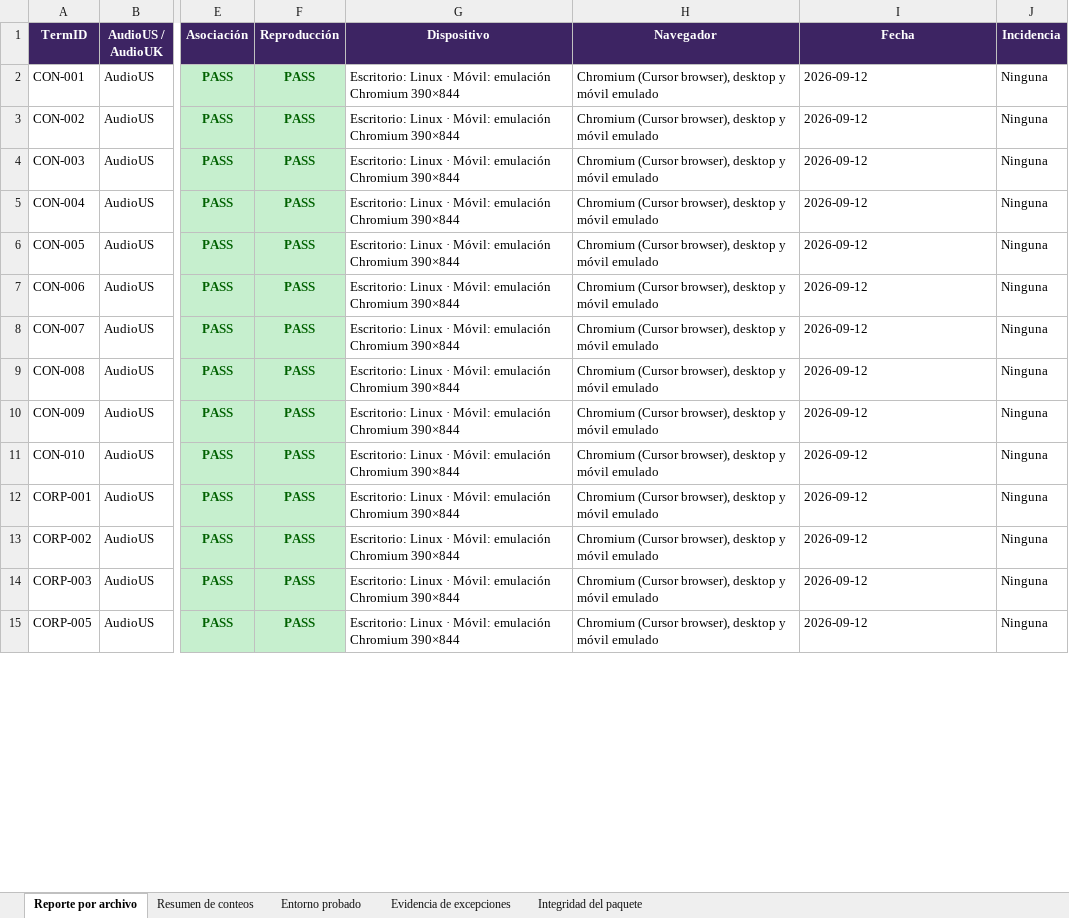
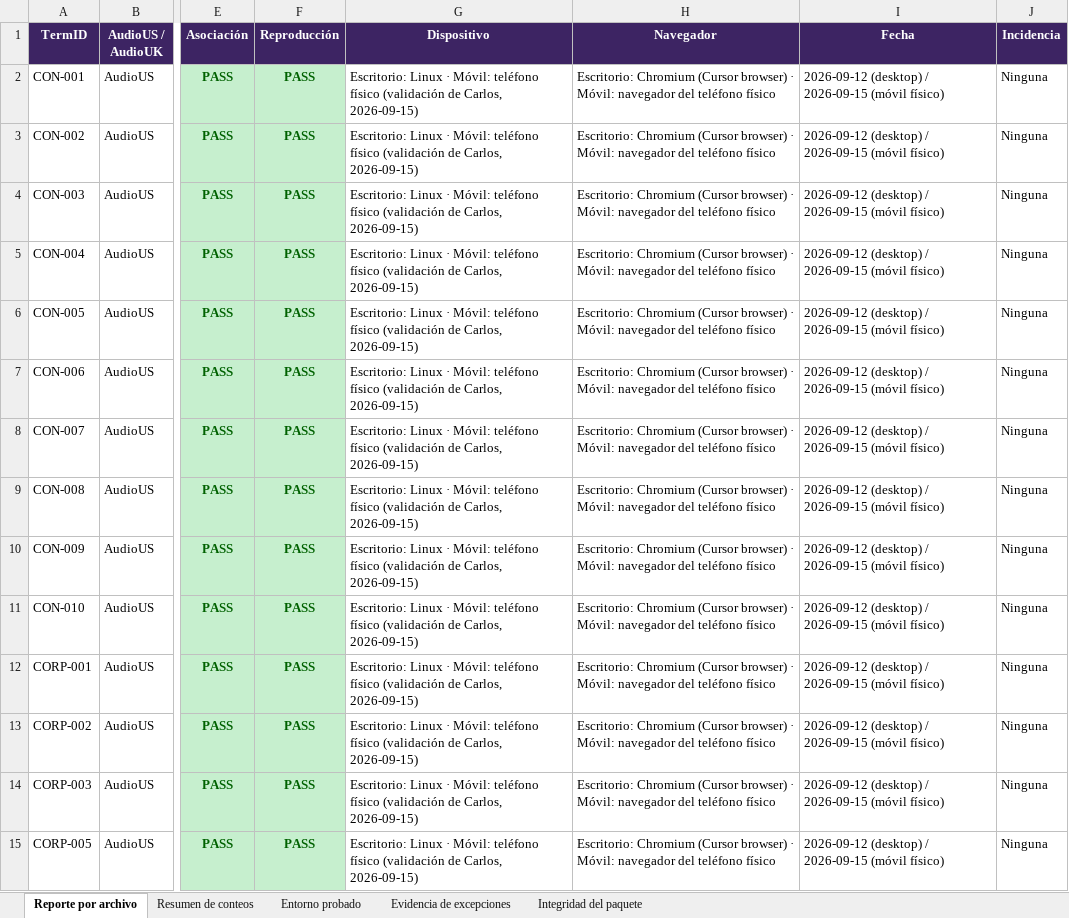
Before and after one commit to poseidon5947/Legal-English, an Excel workbook: AUDIO-PROD-01_Reporte_Produccion_Carlos_2026-09-12.xlsx, sheet Reporte por archivo, drawn as a sheet; only a part is shown, gaps mark what is left out; values as stored, in another font and other column widths than the file's, no borders; the diff covers the shown part only; the diff names each change by its address in the sheet, - before the commit and + after, or states it on an @@ line.

```diff
--- a/AUDIO-PROD-01_Reporte_Produccion_Carlos_2026-09-12.xlsx (sheet Reporte por archivo)
+++ b/AUDIO-PROD-01_Reporte_Produccion_Carlos_2026-09-12.xlsx (sheet Reporte por archivo)
-G2:G15 (Dispositivo): …· Móvil: emulación Chromium 390×844
+G2:G15 (Dispositivo): …· Móvil: teléfono físico (validación de Carlos, 2026-09-15)
-H2:H15 (Navegador): Chromium (Cursor browser), desktop y móvil emulado
+H2:H15 (Navegador): Escritorio: Chromium (Cursor browser) · Móvil: navegador del teléfono físico
-I2:I15 (Fecha): 2026-09-12
+I2:I15 (Fecha): 2026-09-12 (desktop) / 2026-09-15 (móvil físico)
```
Also changed, not shown: 51 edited cells elsewhere in this sheet, sheet Entorno probado, sheet Resumen de conteos, 1 other file.
